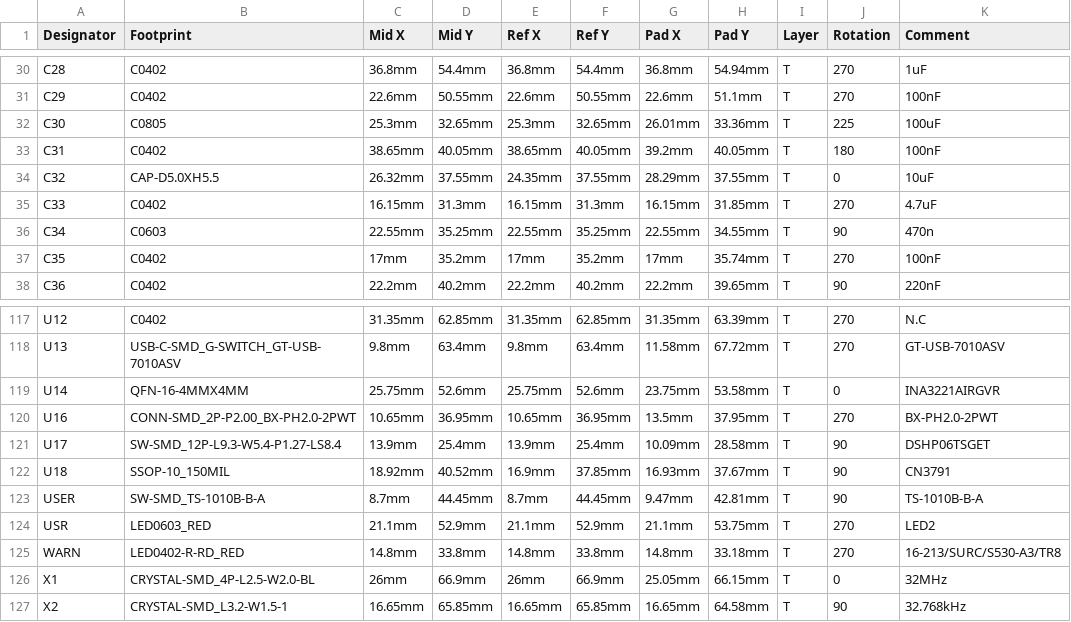
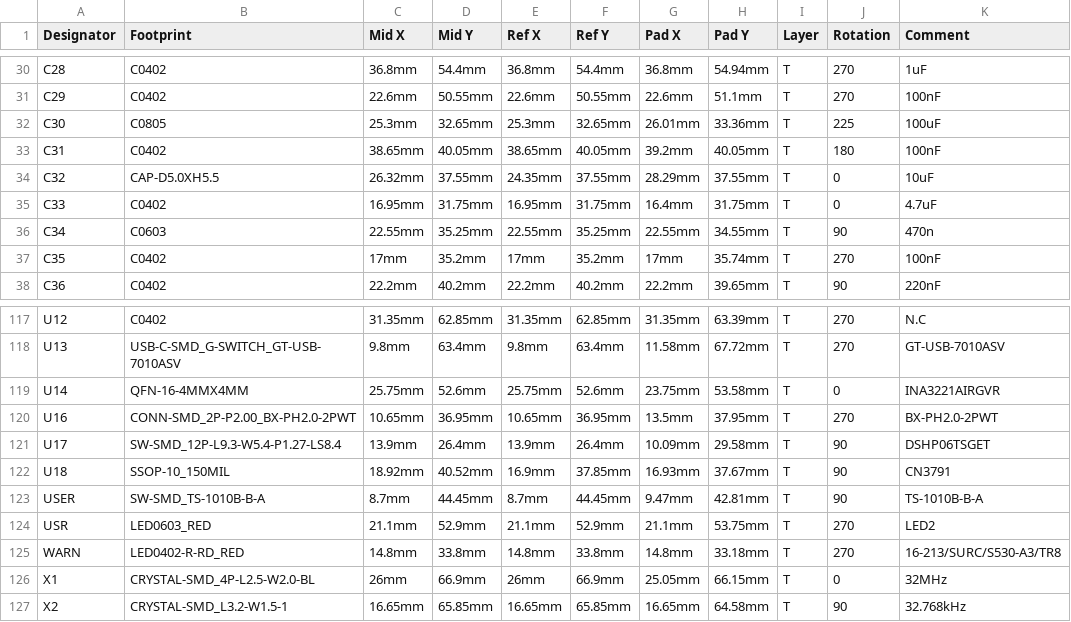
Before and after one commit to valzzu/meshtastic-pcbs, a CSV file: WashTastic/V0.4/PickAndPlace_PCB_1W-meshtastic-node-0.4.csv, drawn as a sheet; only a part is shown, gaps mark what is left out; the diff names each change by its address in the sheet, - before the commit and + after, or states it on an @@ line.

```diff
--- a/WashTastic/V0.4/PickAndPlace_PCB_1W-meshtastic-node-0.4.csv
+++ b/WashTastic/V0.4/PickAndPlace_PCB_1W-meshtastic-node-0.4.csv
-C35 (Mid X): 16.15mm
+C35 (Mid X): 16.95mm
-D35 (Mid Y): 31.3mm
+D35 (Mid Y): 31.75mm
-E35 (Ref X): 16.15mm
+E35 (Ref X): 16.95mm
-F35 (Ref Y): 31.3mm
+F35 (Ref Y): 31.75mm
-G35 (Pad X): 16.15mm
+G35 (Pad X): 16.4mm
-H35 (Pad Y): 31.85mm
+H35 (Pad Y): 31.75mm
-J35 (Rotation): 270
+J35 (Rotation): 0
-D121 (Mid Y): 25.4mm
+D121 (Mid Y): 26.4mm
-F121 (Ref Y): 25.4mm
+F121 (Ref Y): 26.4mm
-H121 (Pad Y): 28.58mm
+H121 (Pad Y): 29.58mm
```
Also changed, not shown: 1 other file.
